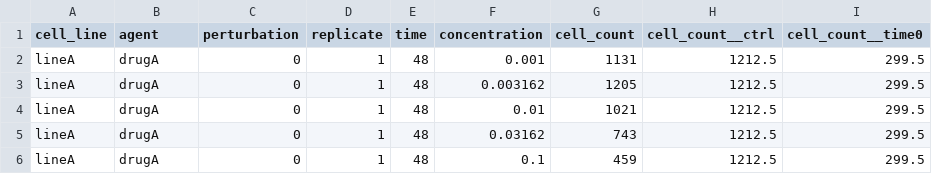
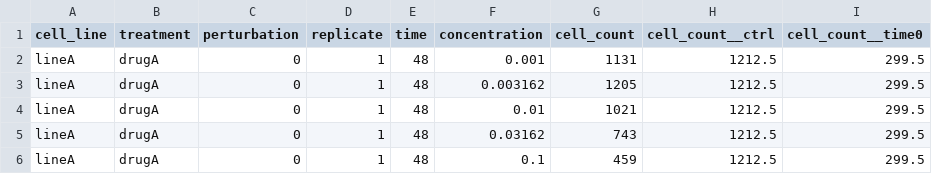
Before and after one commit to uc-bd2k/grcalculator, a TSV file: resources/toy_example_input1_edited.tsv, drawn as a sheet; only a part is shown.

```diff
--- a/resources/toy_example_input1_edited.tsv
+++ b/resources/toy_example_input1_edited.tsv
@@ -1,2 +1,2 @@
-cell_line	agent	perturbation	replicate	time	concentration	cell_count	cell_count__ctrl	cell_count__time0
+cell_line	treatment	perturbation	replicate	time	concentration	cell_count	cell_count__ctrl	cell_count__time0
 lineA	drugA	0	1	48	0.001	1131	1212.5	299.5
```
Also changed, not shown: resources/toy_example_input4_edited.tsv, 4 other files.
